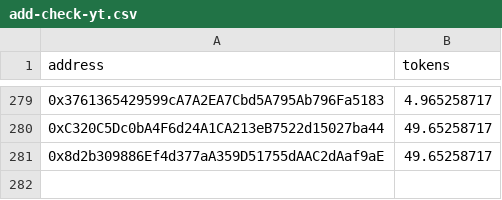
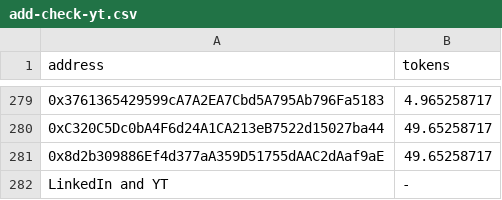
Before and after one commit to immvrse/immvrse-solidity, a CSV file: airdrops/add-check-yt.csv, drawn as a sheet; only a part is shown, gaps mark what is left out; the diff names each change by its address in the sheet, - before the commit and + after, or states it on an @@ line.

Commit message:
Update add-check-yt.csv

```diff
--- a/airdrops/add-check-yt.csv
+++ b/airdrops/add-check-yt.csv
+row 282: LinkedIn and YT | -
```
